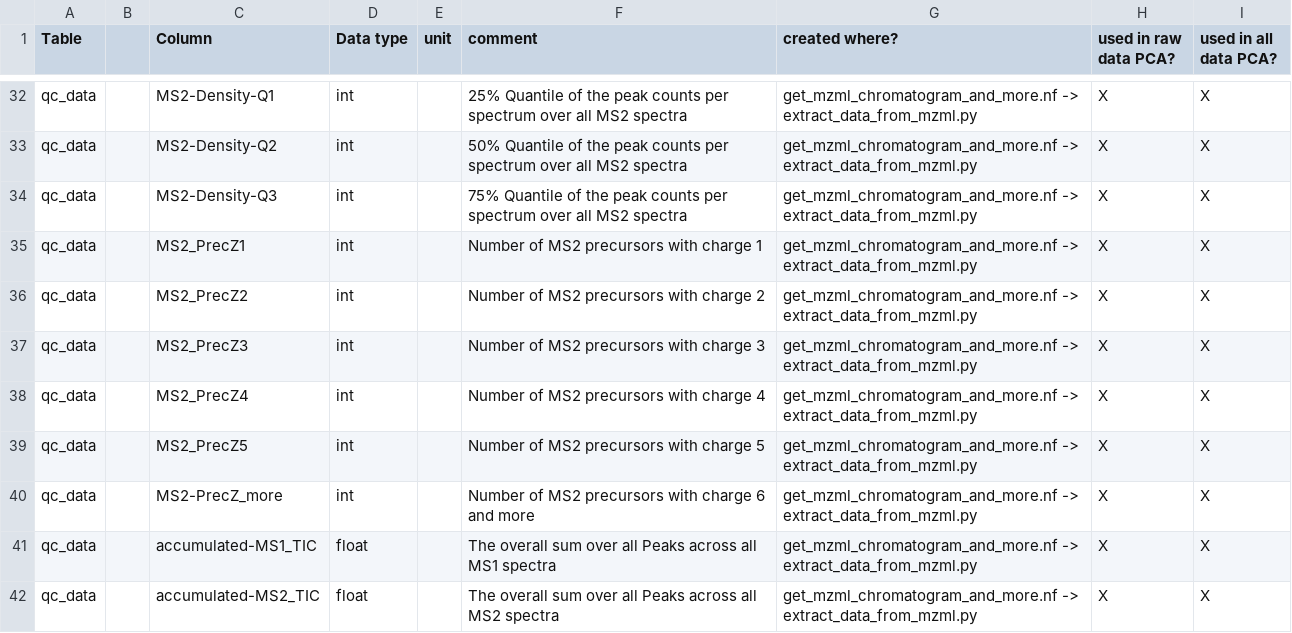
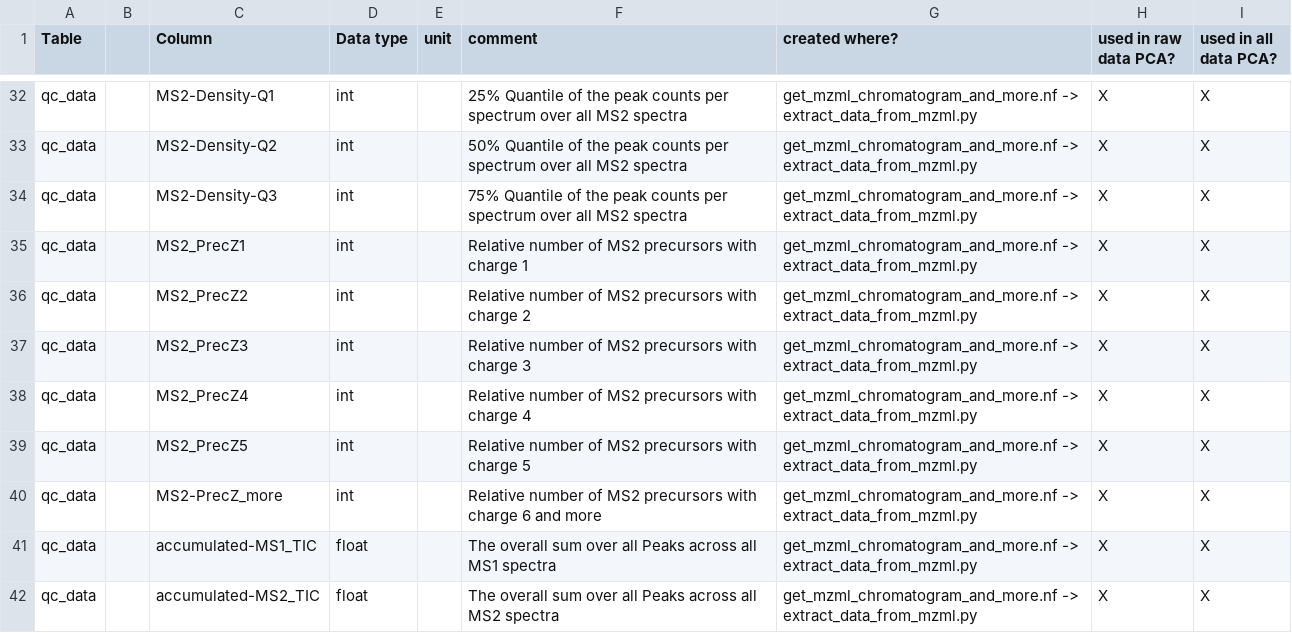
Before and after one commit to mpc-bioinformatics/McQuaC, a CSV file: docu/QC_columns_overview.csv, drawn as a sheet; only a part is shown, gaps mark what is left out.

Commit message:
Updated Number to Relatve Number for precursor charge

```diff
--- a/docu/QC_columns_overview.csv
+++ b/docu/QC_columns_overview.csv
@@ -34,8 +34,8 @@ qc_data,,MS2-Density-Q2,int,,50% Quantile of the peak counts per spectrum over a
 qc_data,,MS2-Density-Q3,int,,75% Quantile of the peak counts per spectrum over all MS2 spectra,get_mzml_chromatogram_and_more.nf -> extract_data_from_mzml.py,X,X
-qc_data,,MS2_PrecZ1,int,,Number of MS2 precursors with charge 1,get_mzml_chromatogram_and_more.nf -> extract_data_from_mzml.py,X,X
-qc_data,,MS2_PrecZ2,int,,Number of MS2 precursors with charge 2,get_mzml_chromatogram_and_more.nf -> extract_data_from_mzml.py,X,X
-qc_data,,MS2_PrecZ3,int,,Number of MS2 precursors with charge 3,get_mzml_chromatogram_and_more.nf -> extract_data_from_mzml.py,X,X
-qc_data,,MS2_PrecZ4,int,,Number of MS2 precursors with charge 4,get_mzml_chromatogram_and_more.nf -> extract_data_from_mzml.py,X,X
-qc_data,,MS2_PrecZ5,int,,Number of MS2 precursors with charge 5,get_mzml_chromatogram_and_more.nf -> extract_data_from_mzml.py,X,X
-qc_data,,MS2-PrecZ_more,int,,Number of MS2 precursors with charge 6 and more,get_mzml_chromatogram_and_more.nf -> extract_data_from_mzml.py,X,X
+qc_data,,MS2_PrecZ1,int,,Relative  number of MS2 precursors with charge 1,get_mzml_chromatogram_and_more.nf -> extract_data_from_mzml.py,X,X
+qc_data,,MS2_PrecZ2,int,,Relative  number of MS2 precursors with charge 2,get_mzml_chromatogram_and_more.nf -> extract_data_from_mzml.py,X,X
+qc_data,,MS2_PrecZ3,int,,Relative  number of MS2 precursors with charge 3,get_mzml_chromatogram_and_more.nf -> extract_data_from_mzml.py,X,X
+qc_data,,MS2_PrecZ4,int,,Relative  number of MS2 precursors with charge 4,get_mzml_chromatogram_and_more.nf -> extract_data_from_mzml.py,X,X
+qc_data,,MS2_PrecZ5,int,,Relative  number of MS2 precursors with charge 5,get_mzml_chromatogram_and_more.nf -> extract_data_from_mzml.py,X,X
+qc_data,,MS2-PrecZ_more,int,,Relative number of MS2 precursors with charge 6 and more,get_mzml_chromatogram_and_more.nf -> extract_data_from_mzml.py,X,X
 qc_data,,accumulated-MS1_TIC,float,,The overall sum over all Peaks across all MS1 spectra,get_mzml_chromatogram_and_more.nf -> extract_data_from_mzml.py,X,X
```
